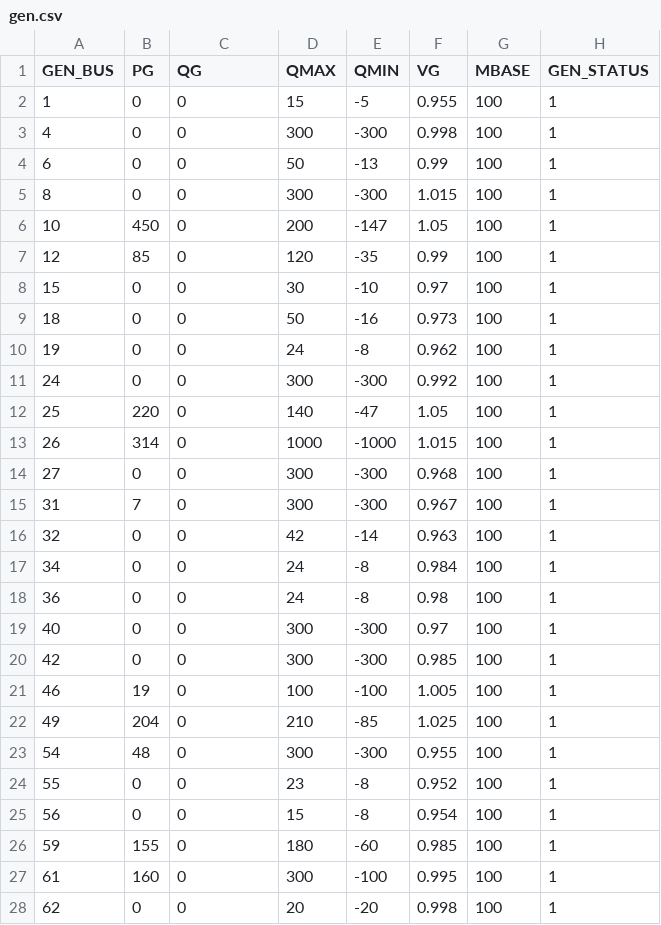
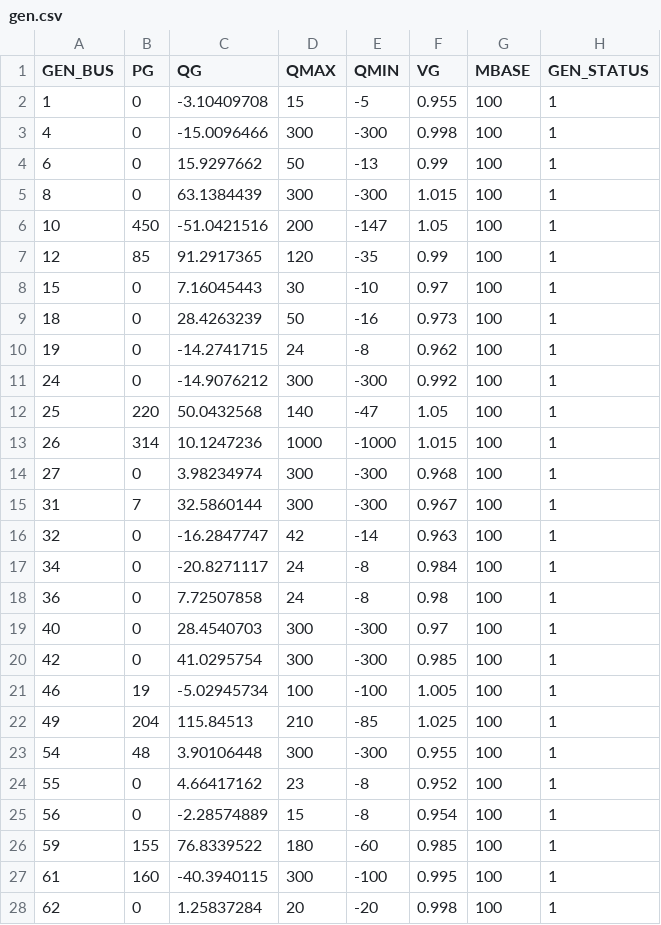
Before and after one commit to caseformat/ieee118, a CSV file: gen.csv, drawn as a sheet; only a part is shown; the diff covers the shown part only; the diff names each change by its address in the sheet, - before the commit and + after, or states it on an @@ line.

```diff
--- a/gen.csv
+++ b/gen.csv
-C2 (QG): 0
+C2 (QG): -3.10409708
-C3 (QG): 0
+C3 (QG): -15.0096466
-C4 (QG): 0
+C4 (QG): 15.9297662
-C5 (QG): 0
+C5 (QG): 63.1384439
-C6 (QG): 0
+C6 (QG): -51.0421516
-C7 (QG): 0
+C7 (QG): 91.2917365
-C8 (QG): 0
+C8 (QG): 7.16045443
-C9 (QG): 0
+C9 (QG): 28.4263239
-C10 (QG): 0
+C10 (QG): -14.2741715
-C11 (QG): 0
+C11 (QG): -14.9076212
-C12 (QG): 0
+C12 (QG): 50.0432568
-C13 (QG): 0
+C13 (QG): 10.1247236
-C14 (QG): 0
+C14 (QG): 3.98234974
-C15 (QG): 0
+C15 (QG): 32.5860144
-C16 (QG): 0
+C16 (QG): -16.2847747
-C17 (QG): 0
+C17 (QG): -20.8271117
-C18 (QG): 0
+C18 (QG): 7.72507858
-C19 (QG): 0
+C19 (QG): 28.4540703
-C20 (QG): 0
+C20 (QG): 41.0295754
-C21 (QG): 0
+C21 (QG): -5.02945734
-C22 (QG): 0
+C22 (QG): 115.84513
-C23 (QG): 0
+C23 (QG): 3.90106448
-C24 (QG): 0
+C24 (QG): 4.66417162
-C25 (QG): 0
+C25 (QG): -2.28574889
-C26 (QG): 0
+C26 (QG): 76.8339522
-C27 (QG): 0
+C27 (QG): -40.3940115
-C28 (QG): 0
+C28 (QG): 1.25837284
```
Also changed, not shown: 28 edited cells elsewhere in this file, bus.csv, 1 other file.
